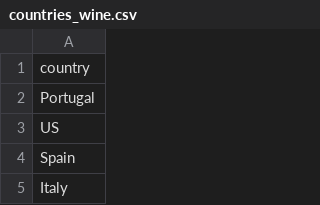
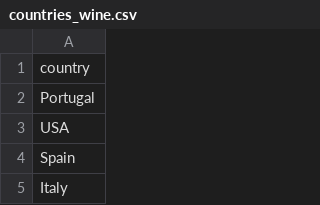
Before and after one commit to hngu0061/data_viz_assignment, a CSV file: data/countries_wine.csv, drawn as a sheet; only a part is shown.

```diff
--- a/data/countries_wine.csv
+++ b/data/countries_wine.csv
@@ -2,3 +2,3 @@ country
 Portugal
-US
+USA
 Spain
```
Also changed, not shown: 12 other files.
